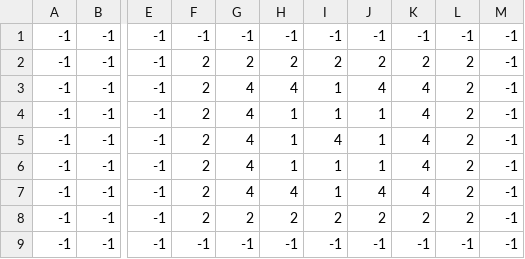
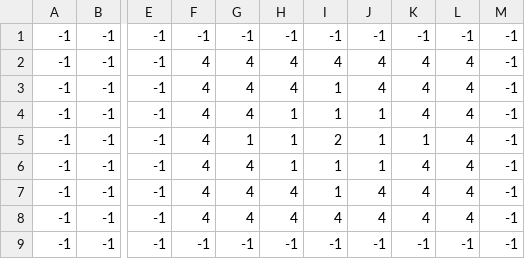
Before and after one commit to Julia-Wong/ICS4U-CPT-Julia-Sarah, a CSV file: floatingIslandMap.csv, drawn as a sheet; only a part is shown, gaps mark what is left out; the diff names each change by its address in the sheet, - before the commit and + after, or states it on an @@ line.

Commit message:
updated floating island map

```diff
--- a/floatingIslandMap.csv
+++ b/floatingIslandMap.csv
-F2:F8: 2
+F2:F8: 4
-G2: 2
+G2: 4
-H2: 2
+H2: 4
-I2: 2
+I2: 4
-J2: 2
+J2: 4
-K2: 2
+K2: 4
-L2:L8: 2
+L2:L8: 4
-G5: 4
+G5: 1
-I5: 4
+I5: 2
-K5: 4
+K5: 1
-G8: 2
+G8: 4
-H8: 2
+H8: 4
-I8: 2
+I8: 4
-J8: 2
+J8: 4
-K8: 2
+K8: 4
```
